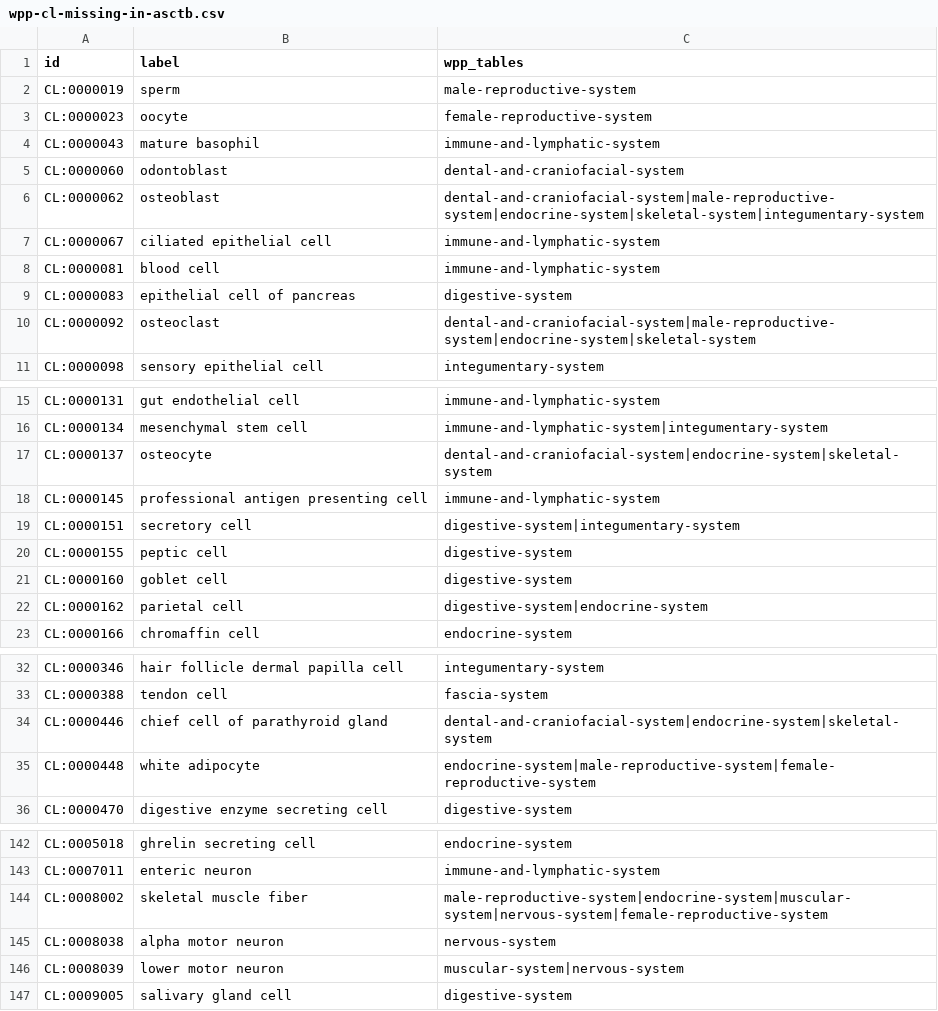
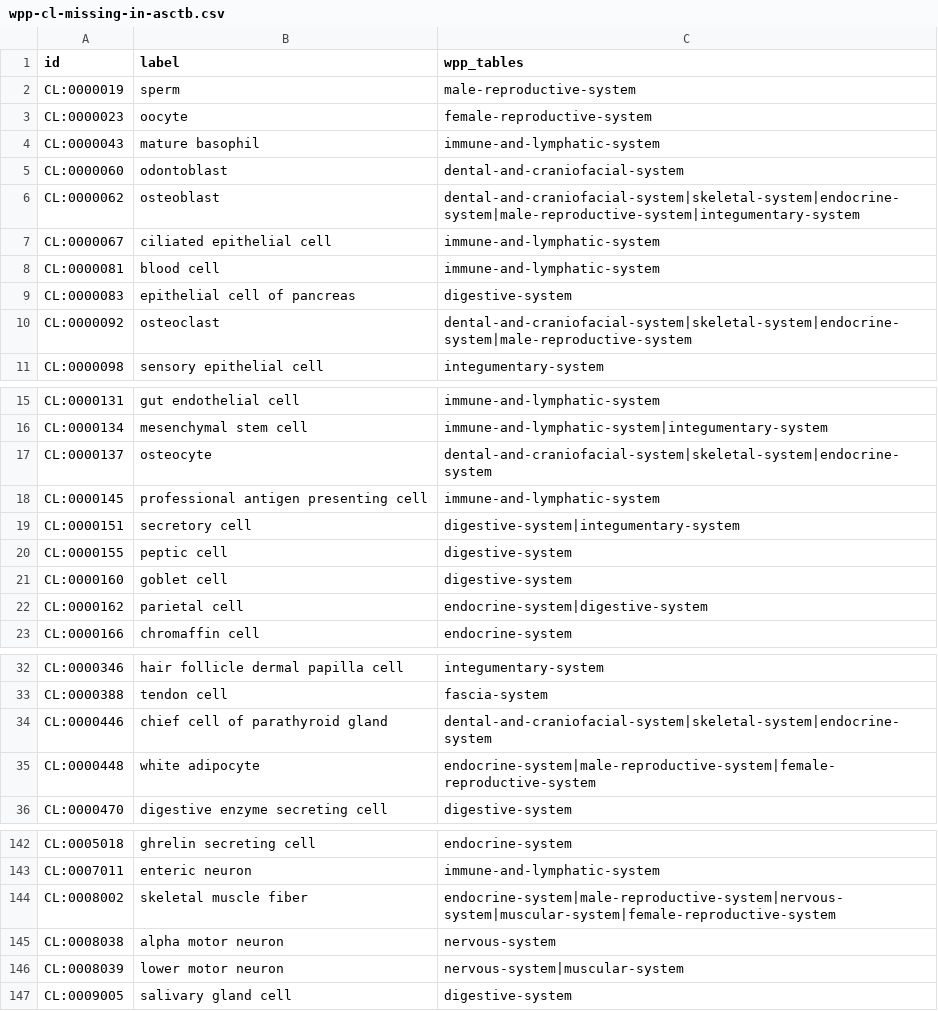
Before and after one commit to wholepersonproject/wpp-data-products, a CSV file: reports/validation/wpp-cl-missing-in-asctb.csv, drawn as a sheet; only a part is shown, gaps mark what is left out; the diff covers the shown part only.

```diff
--- a/reports/validation/wpp-cl-missing-in-asctb.csv
+++ b/reports/validation/wpp-cl-missing-in-asctb.csv
@@ -5,3 +5,3 @@ CL:0000043,mature basophil,immune-and-lymphatic-system
 CL:0000060,odontoblast,dental-and-craniofacial-system
-CL:0000062,osteoblast,dental-and-craniofacial-system|male-reproductive-system|endocrine-system|skeletal-system|integumentary-system
+CL:0000062,osteoblast,dental-and-craniofacial-system|skeletal-system|endocrine-system|male-reproductive-system|integumentary-system
 CL:0000067,ciliated epithelial cell,immune-and-lymphatic-system
@@ -9,3 +9,3 @@ CL:0000081,blood cell,immune-and-lymphatic-system
 CL:0000083,epithelial cell of pancreas,digestive-system
-CL:0000092,osteoclast,dental-and-craniofacial-system|male-reproductive-system|endocrine-system|skeletal-system
+CL:0000092,osteoclast,dental-and-craniofacial-system|skeletal-system|endocrine-system|male-reproductive-system
 CL:0000098,sensory epithelial cell,integumentary-system
@@ -16,3 +16,3 @@ CL:0000131,gut endothelial cell,immune-and-lymphatic-system
 CL:0000134,mesenchymal stem cell,immune-and-lymphatic-system|integumentary-system
-CL:0000137,osteocyte,dental-and-craniofacial-system|endocrine-system|skeletal-system
+CL:0000137,osteocyte,dental-and-craniofacial-system|skeletal-system|endocrine-system
 CL:0000145,professional antigen presenting cell,immune-and-lymphatic-system
@@ -21,3 +21,3 @@ CL:0000155,peptic cell,digestive-system
 CL:0000160,goblet cell,digestive-system
-CL:0000162,parietal cell,digestive-system|endocrine-system
+CL:0000162,parietal cell,endocrine-system|digestive-system
 CL:0000166,chromaffin cell,endocrine-system
@@ -33,3 +33,3 @@ CL:0000346,hair follicle dermal papilla cell,integumentary-system
 CL:0000388,tendon cell,fascia-system
-CL:0000446,chief cell of parathyroid gland,dental-and-craniofacial-system|endocrine-system|skeletal-system
+CL:0000446,chief cell of parathyroid gland,dental-and-craniofacial-system|skeletal-system|endocrine-system
 CL:0000448,white adipocyte,endocrine-system|male-reproductive-system|female-reproductive-system
@@ -143,5 +143,5 @@ CL:0005018,ghrelin secreting cell,endocrine-system
 CL:0007011,enteric neuron,immune-and-lymphatic-system
-CL:0008002,skeletal muscle fiber,male-reproductive-system|endocrine-system|muscular-system|nervous-system|female-reproductive-system
+CL:0008002,skeletal muscle fiber,endocrine-system|male-reproductive-system|nervous-system|muscular-system|female-reproductive-system
 CL:0008038,alpha motor neuron,nervous-system
-CL:0008039,lower motor neuron,muscular-system|nervous-system
+CL:0008039,lower motor neuron,nervous-system|muscular-system
 CL:0009005,salivary gland cell,digestive-system
```
Also changed, not shown: 4 edited cells elsewhere in this file, reports/validation/wpp-cl-present-in-asctb.csv, reports/validation/wpp-uberon-missing-in-asctb.csv, 6 other files.
